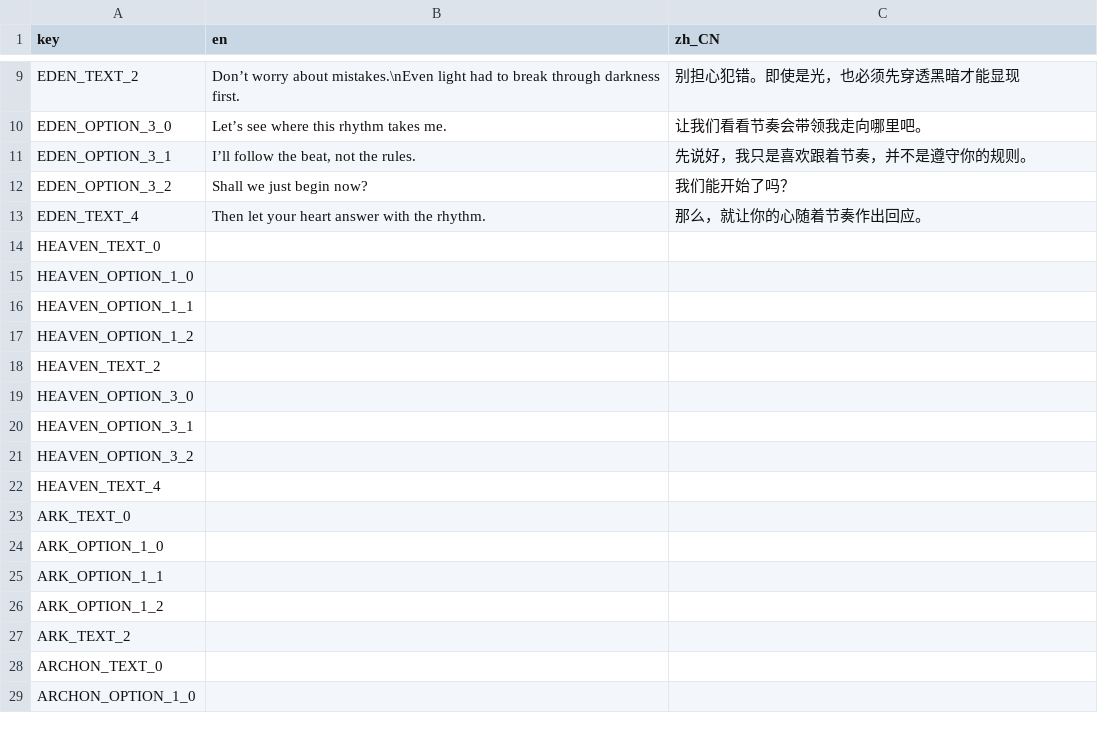
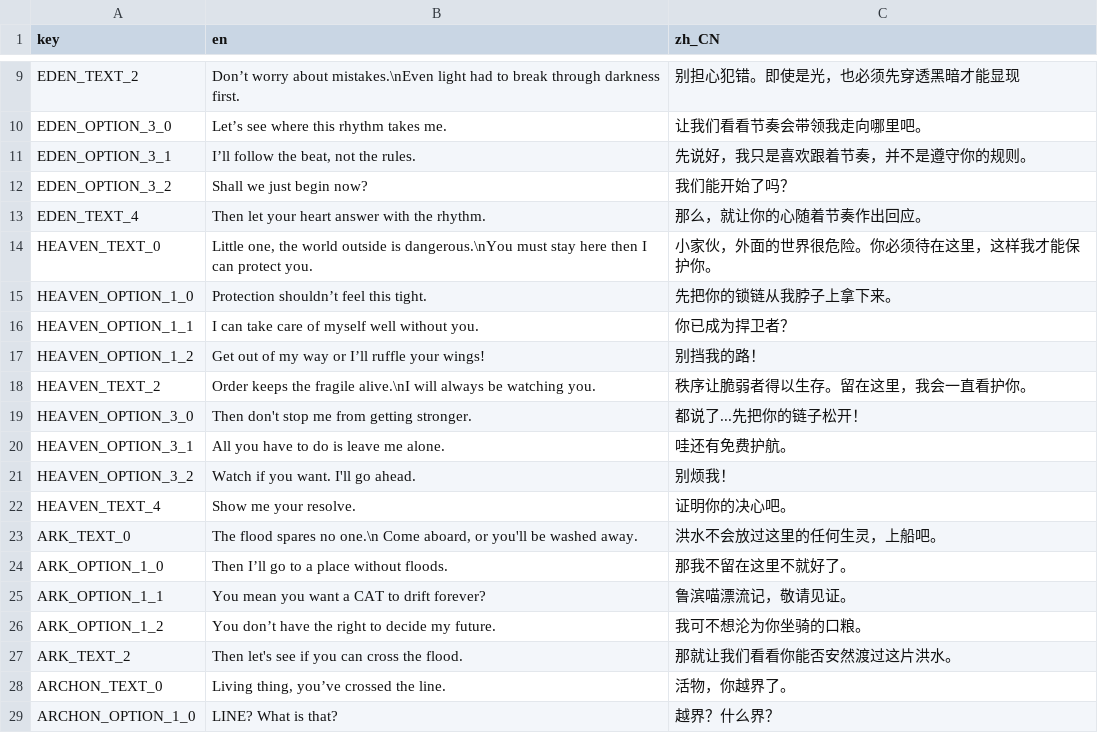
Before and after one commit to XiChen1234/DemoJam, a CSV file: src/Assert/i18n/ui.csv, drawn as a sheet; only a part is shown, gaps mark what is left out; the diff covers the shown part only.

```diff
--- a/src/Assert/i18n/ui.csv
+++ b/src/Assert/i18n/ui.csv
@@ -13,17 +13,17 @@ EDEN_OPTION_3_2,Shall we just begin now?,我们能开始了吗？
 EDEN_TEXT_4,Then let your heart answer with the rhythm.,那么，就让你的心随着节奏作出回应。
-HEAVEN_TEXT_0,,
-HEAVEN_OPTION_1_0,,
-HEAVEN_OPTION_1_1,,
-HEAVEN_OPTION_1_2,,
-HEAVEN_TEXT_2,,
-HEAVEN_OPTION_3_0,,
-HEAVEN_OPTION_3_1,,
-HEAVEN_OPTION_3_2,,
-HEAVEN_TEXT_4,,
-ARK_TEXT_0,,
-ARK_OPTION_1_0,,
-ARK_OPTION_1_1,,
-ARK_OPTION_1_2,,
-ARK_TEXT_2,,
-ARCHON_TEXT_0,,
-ARCHON_OPTION_1_0,,
+HEAVEN_TEXT_0,"Little one, the world outside is dangerous.\nYou must stay here then I can protect you.",小家伙，外面的世界很危险。你必须待在这里，这样我才能保护你。
+HEAVEN_OPTION_1_0,Protection shouldn’t feel this tight.,先把你的锁链从我脖子上拿下来。
+HEAVEN_OPTION_1_1,I can take care of myself well without you.,你已成为捍卫者？
+HEAVEN_OPTION_1_2,Get out of my way or I’ll ruffle your wings!,别挡我的路！
+HEAVEN_TEXT_2,Order keeps the fragile alive.\nI will always be watching you.,秩序让脆弱者得以生存。留在这里，我会一直看护你。
+HEAVEN_OPTION_3_0,Then don't stop me from getting stronger.,都说了...先把你的链子松开！
+HEAVEN_OPTION_3_1,All you have to do is leave me alone.,哇还有免费护航。
+HEAVEN_OPTION_3_2,Watch if you want. I'll go ahead.,别烦我！
+HEAVEN_TEXT_4,Show me your resolve.,证明你的决心吧。
+ARK_TEXT_0,"The flood spares no one.\n Come aboard, or you'll be washed away.",洪水不会放过这里的任何生灵，上船吧。
+ARK_OPTION_1_0,Then I’ll go to a place without floods.,那我不留在这里不就好了。
+ARK_OPTION_1_1,You mean you want a CAT to drift forever?,鲁滨喵漂流记，敬请见证。
+ARK_OPTION_1_2,You don’t have the right to decide my future.,我可不想沦为你坐骑的口粮。
+ARK_TEXT_2,Then let's see if you can cross the flood.,那就让我们看看你能否安然渡过这片洪水。
+ARCHON_TEXT_0,"Living thing, you’ve crossed the line.",活物，你越界了。
+ARCHON_OPTION_1_0,LINE? What is that?,越界？什么界？
```
Also changed, not shown: 16 edited cells elsewhere in this file, 6 other files.
